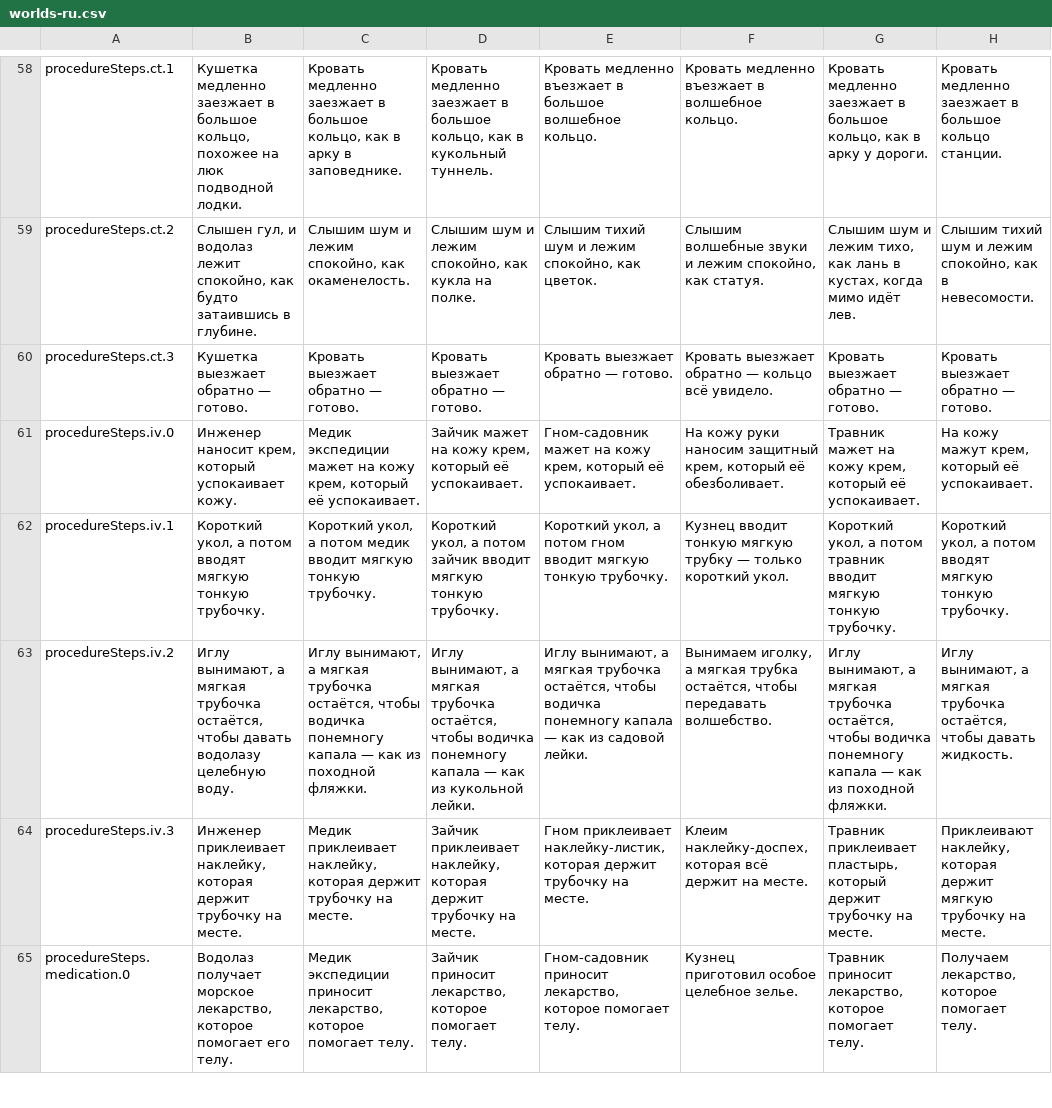
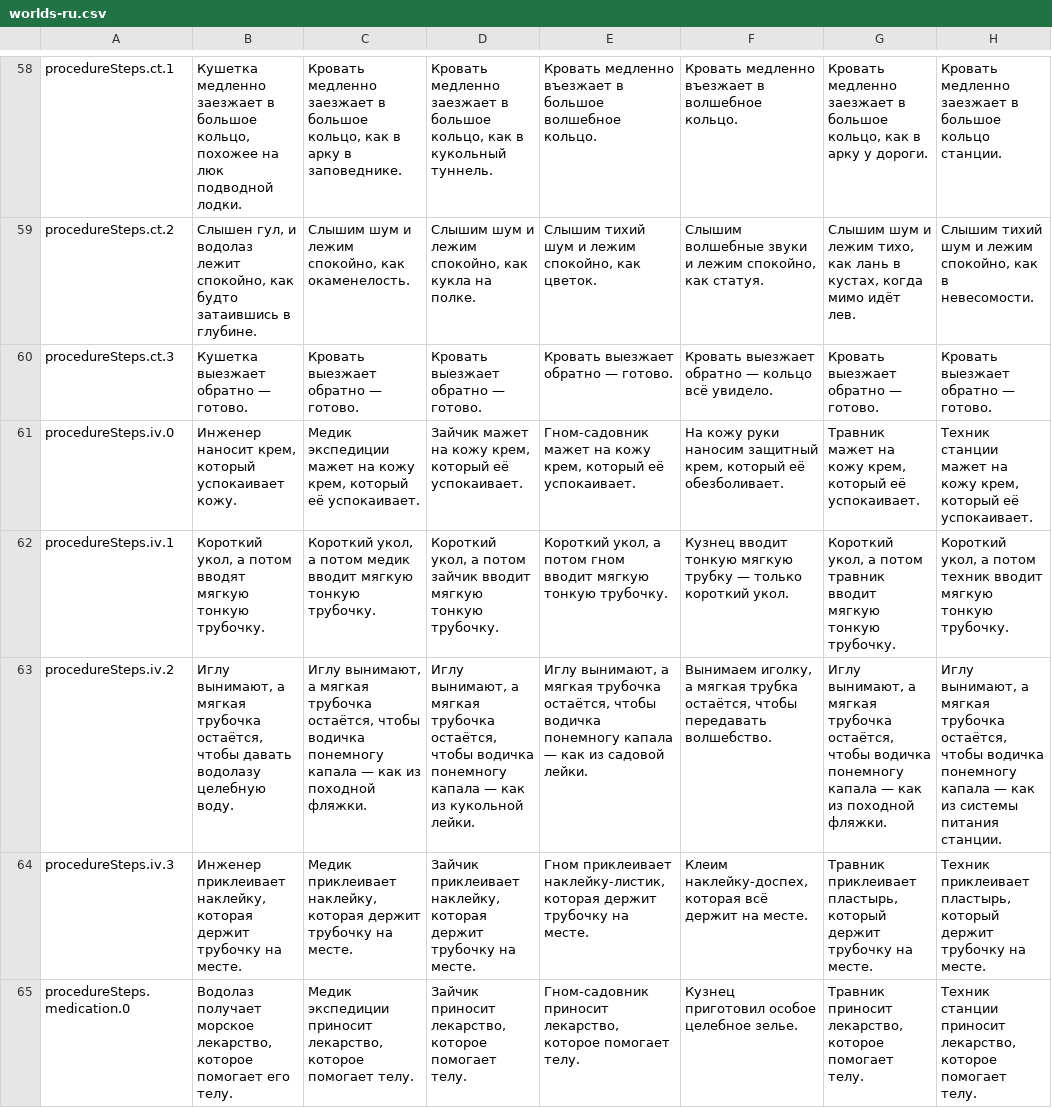
Before and after one commit to mashlom/accessible-er, a CSV file: docs/exports/worlds-ru.csv, drawn as a sheet; only a part is shown, gaps mark what is left out; the diff covers the shown part only; the diff names each change by its address in the sheet, - before the commit and + after, or states it on an @@ line.

```diff
--- a/docs/exports/worlds-ru.csv
+++ b/docs/exports/worlds-ru.csv
-H61: На кожу мажут крем, который…
+H61: Техник станции мажет на кожу крем, который…
-H62: …а потом вводят мягкую тонкую…
+H62: …а потом техник вводит мягкую тонкую…
-H63: …остаётся, чтобы давать жидкость.
+H63: …остаётся, чтобы водичка понемногу капала — как из системы питания станции.
-H64: Приклеивают наклейку, которая держит мягкую трубочку на…
+H64: Техник приклеивает пластырь, который держит трубочку на…
-H65: Получаем лекарство, которое…
+H65: Техник станции приносит лекарство, которое…
```
Also changed, not shown: 23 edited cells elsewhere in this file, docs/exports/worlds-en.csv, docs/exports/worlds-he.csv, 2 other files.
